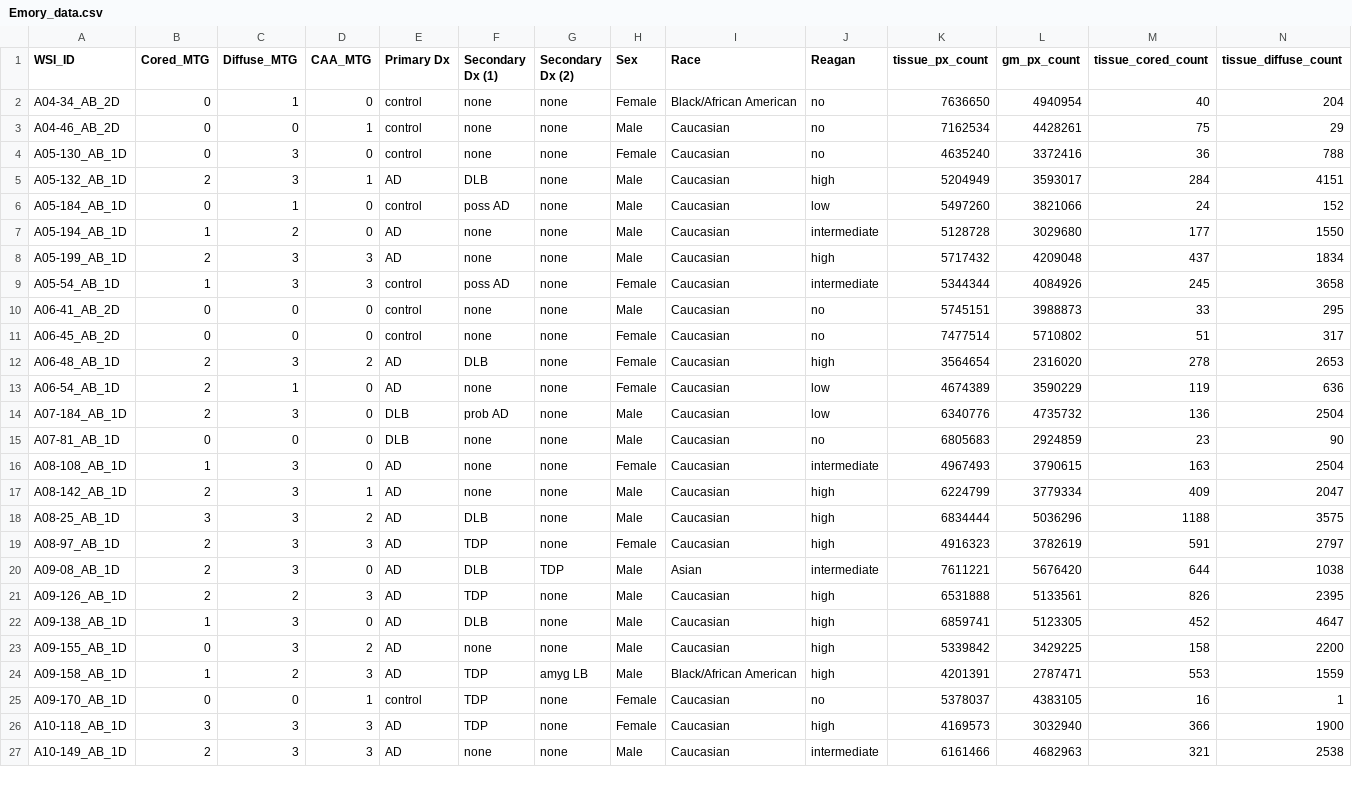
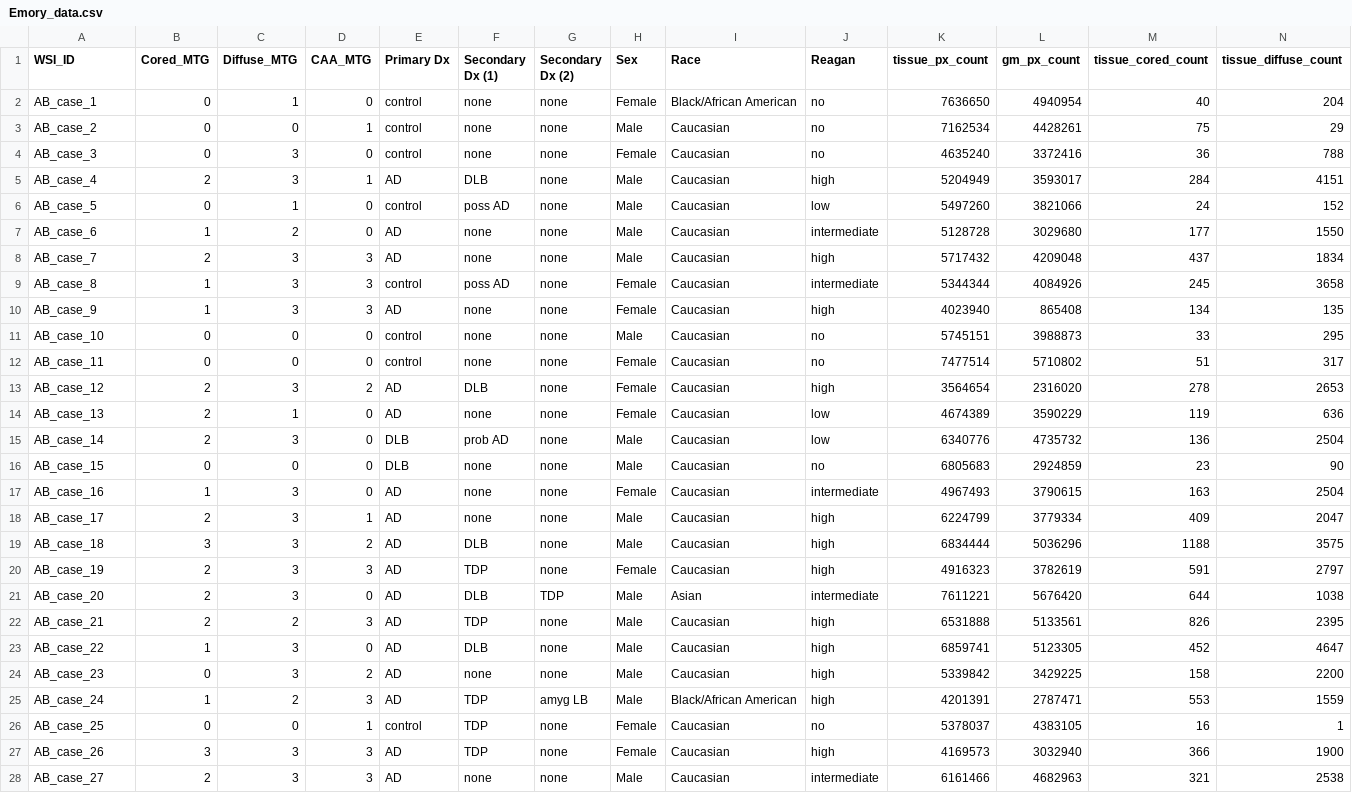
Before and after one commit to gutmanlab/Emory_Plaquebox_Paper, a CSV file: CSVs/Emory_data.csv, drawn as a sheet; only a part is shown; addresses are those after the commit; rows hold the shown columns only; the diff covers the shown part only; the diff names each change by its address in the sheet, - before the commit and + after, or states it on an @@ line.

```diff
--- a/CSVs/Emory_data.csv
+++ b/CSVs/Emory_data.csv
-A2 (WSI_ID): A04-34_AB_2D
+A2 (WSI_ID): AB_case_1
-A3 (WSI_ID): A04-46_AB_2D
+A3 (WSI_ID): AB_case_2
-A4 (WSI_ID): A05-130_AB_1D
+A4 (WSI_ID): AB_case_3
-A5 (WSI_ID): A05-132_AB_1D
+A5 (WSI_ID): AB_case_4
-A6 (WSI_ID): A05-184_AB_1D
+A6 (WSI_ID): AB_case_5
-A7 (WSI_ID): A05-194_AB_1D
+A7 (WSI_ID): AB_case_6
-A8 (WSI_ID): A05-199_AB_1D
+A8 (WSI_ID): AB_case_7
-A9 (WSI_ID): A05-54_AB_1D
+A9 (WSI_ID): AB_case_8
+row 10: AB_case_9 | 1 | 3 | 3 | AD | none | none | Female | Caucasian | high | 4023940 | 865408 | 134 | 135
-A11 (WSI_ID): A06-41_AB_2D
+A11 (WSI_ID): AB_case_10
-A12 (WSI_ID): A06-45_AB_2D
+A12 (WSI_ID): AB_case_11
-A13 (WSI_ID): A06-48_AB_1D
+A13 (WSI_ID): AB_case_12
-A14 (WSI_ID): A06-54_AB_1D
+A14 (WSI_ID): AB_case_13
-A15 (WSI_ID): A07-184_AB_1D
+A15 (WSI_ID): AB_case_14
-A16 (WSI_ID): A07-81_AB_1D
+A16 (WSI_ID): AB_case_15
-A17 (WSI_ID): A08-108_AB_1D
+A17 (WSI_ID): AB_case_16
-A18 (WSI_ID): A08-142_AB_1D
+A18 (WSI_ID): AB_case_17
-A19 (WSI_ID): A08-25_AB_1D
+A19 (WSI_ID): AB_case_18
-A20 (WSI_ID): A08-97_AB_1D
+A20 (WSI_ID): AB_case_19
-A21 (WSI_ID): A09-08_AB_1D
+A21 (WSI_ID): AB_case_20
-A22 (WSI_ID): A09-126_AB_1D
+A22 (WSI_ID): AB_case_21
-A23 (WSI_ID): A09-138_AB_1D
+A23 (WSI_ID): AB_case_22
-A24 (WSI_ID): A09-155_AB_1D
+A24 (WSI_ID): AB_case_23
-A25 (WSI_ID): A09-158_AB_1D
+A25 (WSI_ID): AB_case_24
-A26 (WSI_ID): A09-170_AB_1D
+A26 (WSI_ID): AB_case_25
-A27 (WSI_ID): A10-118_AB_1D
+A27 (WSI_ID): AB_case_26
-A28 (WSI_ID): A10-149_AB_1D
+A28 (WSI_ID): AB_case_27
```
Also changed, not shown: 1 removed row and 13 edited cells elsewhere in this file, 24 other files.
